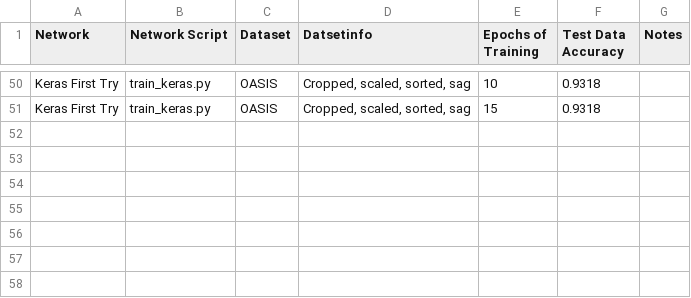
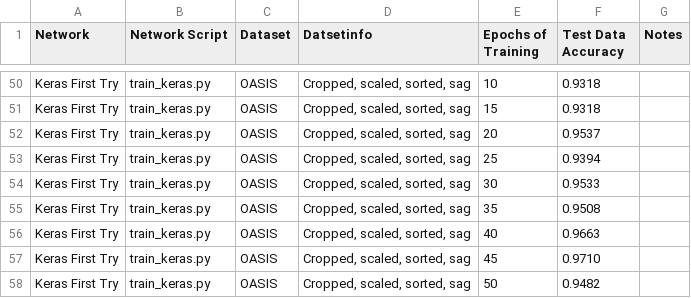
Before and after one commit to jake-billings/research-alzheimers, a CSV file: data/performance_statistics/network_accuracy.csv, drawn as a sheet; only a part is shown, gaps mark what is left out.

Commit message:
Final sag data

```diff
--- a/data/performance_statistics/network_accuracy.csv
+++ b/data/performance_statistics/network_accuracy.csv
@@ -51 +51,8 @@ Keras First Try,train_keras.py,OASIS,"Cropped, scaled, sorted, sag",10,0.9318
 Keras First Try,train_keras.py,OASIS,"Cropped, scaled, sorted, sag",15,0.9318
+Keras First Try,train_keras.py,OASIS,"Cropped, scaled, sorted, sag",20,0.9537
+Keras First Try,train_keras.py,OASIS,"Cropped, scaled, sorted, sag",25,0.9394
+Keras First Try,train_keras.py,OASIS,"Cropped, scaled, sorted, sag",30,0.9533
+Keras First Try,train_keras.py,OASIS,"Cropped, scaled, sorted, sag",35,0.9508
+Keras First Try,train_keras.py,OASIS,"Cropped, scaled, sorted, sag",40,0.9663
+Keras First Try,train_keras.py,OASIS,"Cropped, scaled, sorted, sag",45,0.9710
+Keras First Try,train_keras.py,OASIS,"Cropped, scaled, sorted, sag",50,0.9482
```
